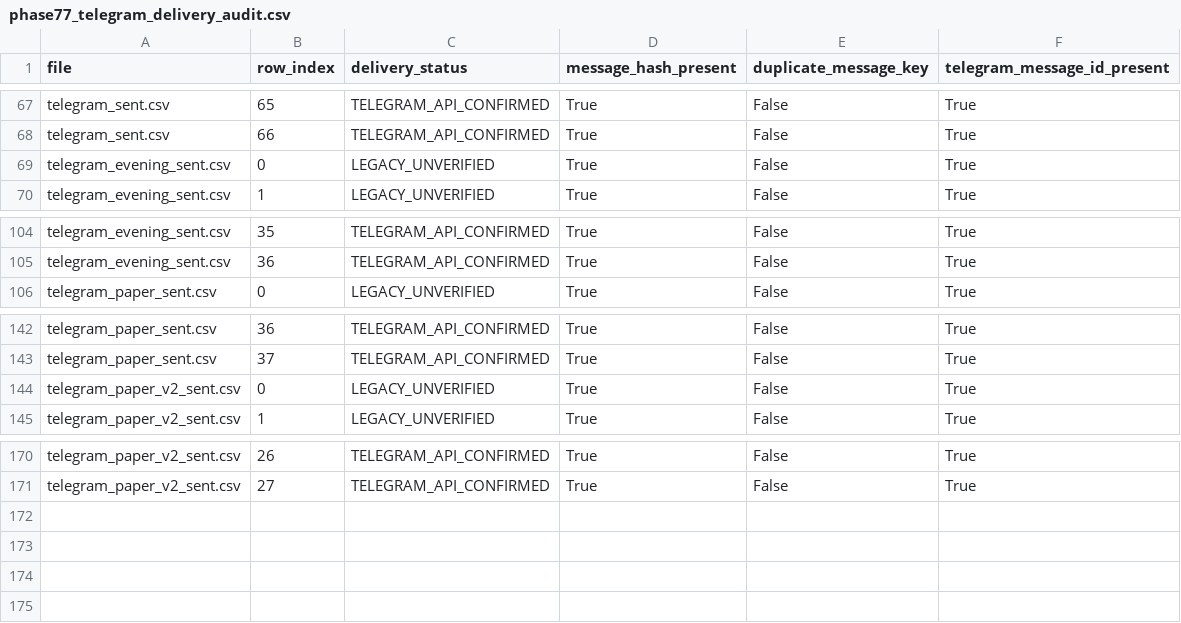
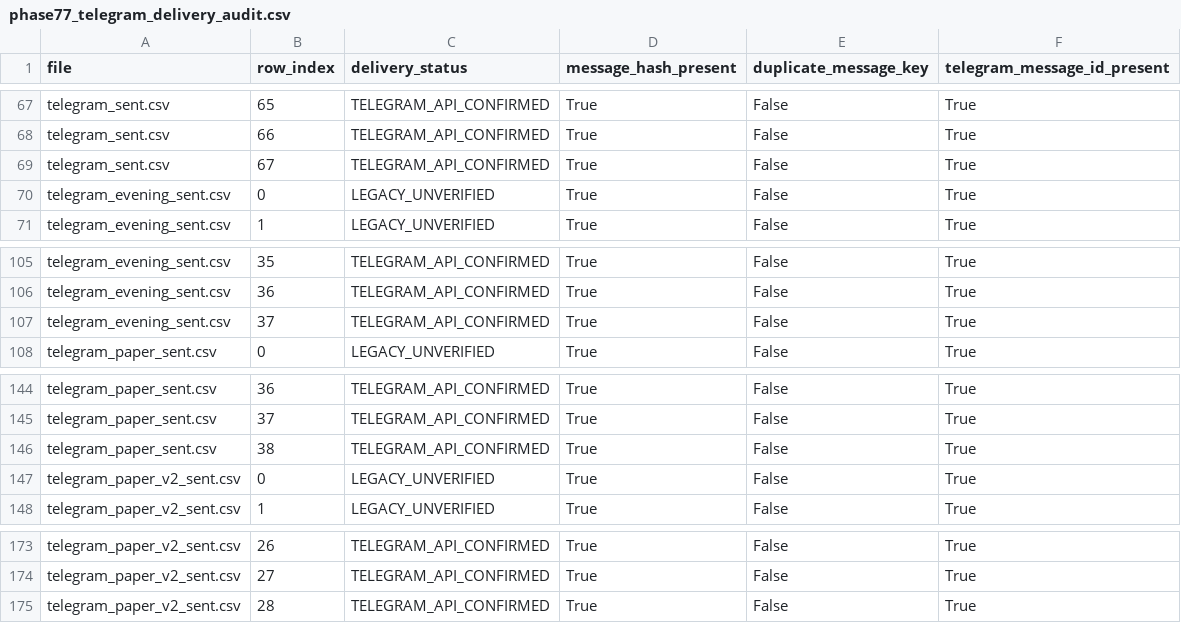
Before and after one commit to vishwasgarg5/stock-picker, a CSV file: data/phase77_telegram_delivery_audit.csv, drawn as a sheet; only a part is shown, gaps mark what is left out; the diff names each change by its address in the sheet, - before the commit and + after, or states it on an @@ line.

```diff
--- a/data/phase77_telegram_delivery_audit.csv
+++ b/data/phase77_telegram_delivery_audit.csv
+row 69: telegram_sent.csv | 67 | TELEGRAM_API_CONFIRMED | True | False | True
+row 107: telegram_evening_sent.csv | 37 | TELEGRAM_API_CONFIRMED | True | False | True
+row 146: telegram_paper_sent.csv | 38 | TELEGRAM_API_CONFIRMED | True | False | True
+row 175: telegram_paper_v2_sent.csv | 28 | TELEGRAM_API_CONFIRMED | True | False | True
```
Also changed, not shown: data/index_intelligence_summary.csv, data/phase85_receipt_anomalies.csv, 46 other files.
